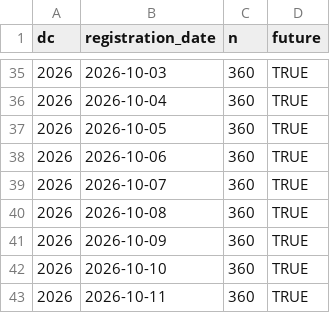
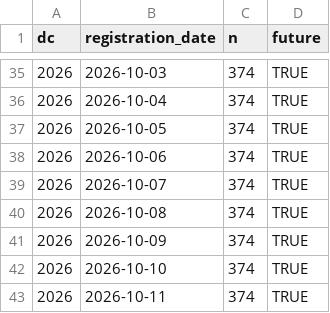
Before and after one commit to euctrl-pru/prc_data_challenge_website_2026, a CSV file: media/cumulative_registration_dc2026.csv, drawn as a sheet; only a part is shown, gaps mark what is left out; the diff covers the shown part only.

```diff
--- a/media/cumulative_registration_dc2026.csv
+++ b/media/cumulative_registration_dc2026.csv
@@ -35,9 +35,9 @@ dc,registration_date,n,future
-2026,2026-10-03,360,TRUE
-2026,2026-10-04,360,TRUE
-2026,2026-10-05,360,TRUE
-2026,2026-10-06,360,TRUE
-2026,2026-10-07,360,TRUE
-2026,2026-10-08,360,TRUE
-2026,2026-10-09,360,TRUE
-2026,2026-10-10,360,TRUE
-2026,2026-10-11,360,TRUE
+2026,2026-10-03,374,TRUE
+2026,2026-10-04,374,TRUE
+2026,2026-10-05,374,TRUE
+2026,2026-10-06,374,TRUE
+2026,2026-10-07,374,TRUE
+2026,2026-10-08,374,TRUE
+2026,2026-10-09,374,TRUE
+2026,2026-10-10,374,TRUE
+2026,2026-10-11,374,TRUE
```
Also changed, not shown: 28 edited cells elsewhere in this file, 9 other files.
